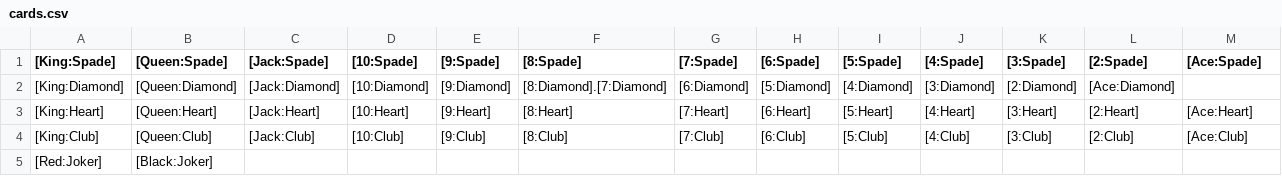
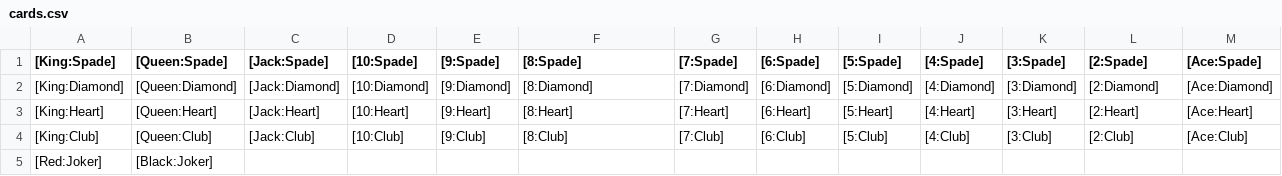
Before and after one commit to Philosoraptors/Blackjack, a CSV file: cards.csv, drawn as a sheet; the diff names each change by its address in the sheet, - before the commit and + after, or states it on an @@ line.

Commit message:
fixed cards

```diff
--- a/cards.csv
+++ b/cards.csv
-F2 ([8:Spade]): [8:Diamond].[7:Diamond]
+F2 ([8:Spade]): [8:Diamond]
-G2 ([7:Spade]): [6:Diamond]
+G2 ([7:Spade]): [7:Diamond]
-H2 ([6:Spade]): [5:Diamond]
+H2 ([6:Spade]): [6:Diamond]
-I2 ([5:Spade]): [4:Diamond]
+I2 ([5:Spade]): [5:Diamond]
-J2 ([4:Spade]): [3:Diamond]
+J2 ([4:Spade]): [4:Diamond]
-K2 ([3:Spade]): [2:Diamond]
+K2 ([3:Spade]): [3:Diamond]
-L2 ([2:Spade]): [Ace:Diamond]
+L2 ([2:Spade]): [2:Diamond]
-M2 ([Ace:Spade]): (empty)
+M2 ([Ace:Spade]): [Ace:Diamond]
```
